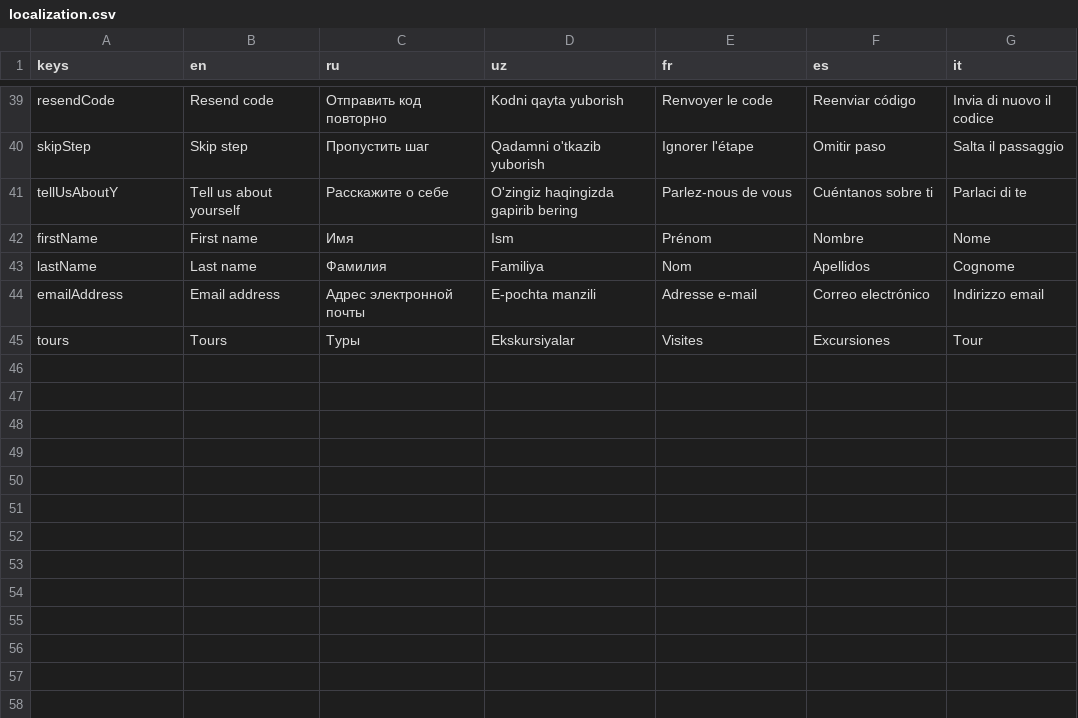
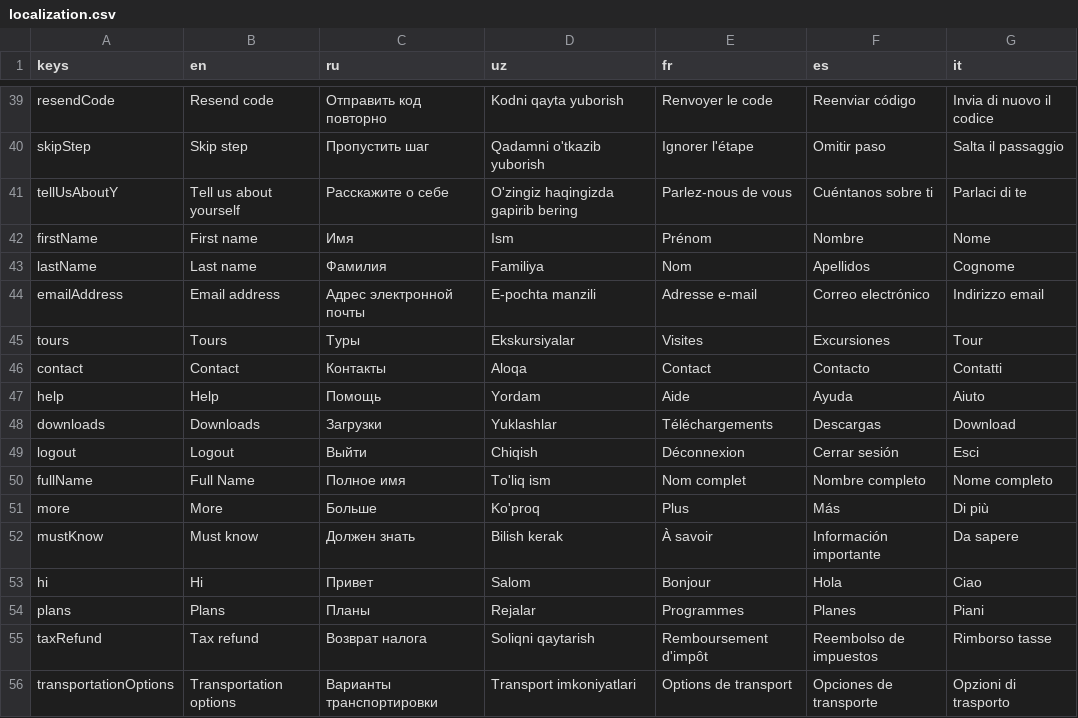
Before and after one commit to TheAbror/visit_uzbekistan, a CSV file: assets/localization/localization.csv, drawn as a sheet; only a part is shown, gaps mark what is left out; the diff names each change by its address in the sheet, - before the commit and + after, or states it on an @@ line.

Commit message:
localizations

```diff
--- a/assets/localization/localization.csv
+++ b/assets/localization/localization.csv
+row 46: contact | Contact | Контакты | Aloqa | Contact | Contacto | Contatti
+row 47: help | Help | Помощь | Yordam | Aide | Ayuda | Aiuto
+row 48: downloads | Downloads | Загрузки | Yuklashlar | Téléchargements | Descargas | Download
+row 49: logout | Logout | Выйти | Chiqish | Déconnexion | Cerrar sesión | Esci
+row 50: fullName | Full Name | Полное имя | To'liq ism | Nom complet | Nombre completo | Nome completo
+row 51: more | More | Больше | Ko'proq | Plus | Más | Di più
+row 52: mustKnow | Must know | Должен знать | Bilish kerak | À savoir | Información importante | Da sapere
+row 53: hi | Hi | Привет | Salom | Bonjour | Hola | Ciao
+row 54: plans | Plans | Планы | Rejalar | Programmes | Planes | Piani
+row 55: taxRefund | Tax refund | Возврат налога | Soliqni qaytarish | Remboursement d'impôt | Reembolso de impuestos | Rimborso tasse
+row 56: transportationOptions | Transportation options | Варианты транспортировки | Transport imkoniyatlari | Options de transport | Opciones de transporte | Opzioni di trasporto
```
Also changed, not shown: 22 other files.
